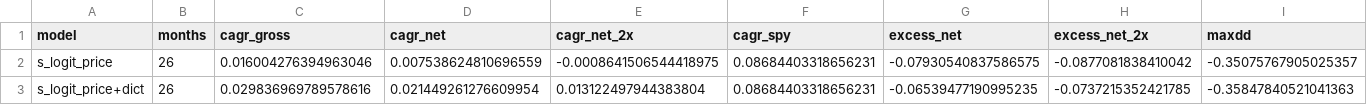
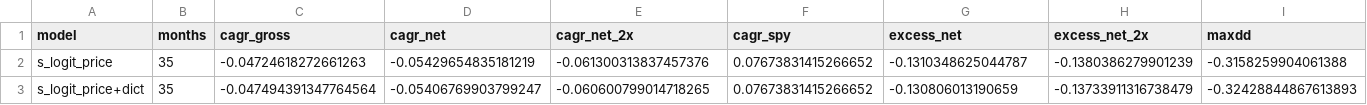
Before and after one commit to albertjoseph0/alpha, a CSV file: research/round5/m06_filing_reader/results_dev_full.csv, drawn as a sheet; only a part is shown; the diff covers the shown part only; the diff names each change by its address in the sheet, - before the commit and + after, or states it on an @@ line.

```diff
--- a/research/round5/m06_filing_reader/results_dev_full.csv
+++ b/research/round5/m06_filing_reader/results_dev_full.csv
-B2:B3 (months): 26
+B2:B3 (months): 35
-C2 (cagr_gross): 0.016004276394963046
+C2 (cagr_gross): -0.04724618272661263
-D2 (cagr_net): 0.007538624810696559
+D2 (cagr_net): -0.05429654835181219
-E2 (cagr_net_2x): -0.0008641506544418975
+E2 (cagr_net_2x): -0.061300313837457376
-F2:F3 (cagr_spy): 0.08684403318656231
+F2:F3 (cagr_spy): 0.07673831415266652
-G2 (excess_net): -0.07930540837586575
+G2 (excess_net): -0.1310348625044787
-H2 (excess_net_2x): -0.0877081838410042
+H2 (excess_net_2x): -0.1380386279901239
-I2 (maxdd): -0.35075767905025357
+I2 (maxdd): -0.3158259904061388
-C3 (cagr_gross): 0.029836969789578616
+C3 (cagr_gross): -0.047494391347764564
-D3 (cagr_net): 0.021449261276609954
+D3 (cagr_net): -0.05406769903799247
-E3 (cagr_net_2x): 0.013122497944383804
+E3 (cagr_net_2x): -0.060600799014718265
-G3 (excess_net): -0.06539477190995235
+G3 (excess_net): -0.130806013190659
-H3 (excess_net_2x): -0.0737215352421785
+H3 (excess_net_2x): -0.13733911316738479
-I3 (maxdd): -0.35847840521041363
+I3 (maxdd): -0.32428844867613893
```
Also changed, not shown: 159 edited cells elsewhere in this file, research/round5/m06_filing_reader/ic_dev_full.csv, 10 other files.
